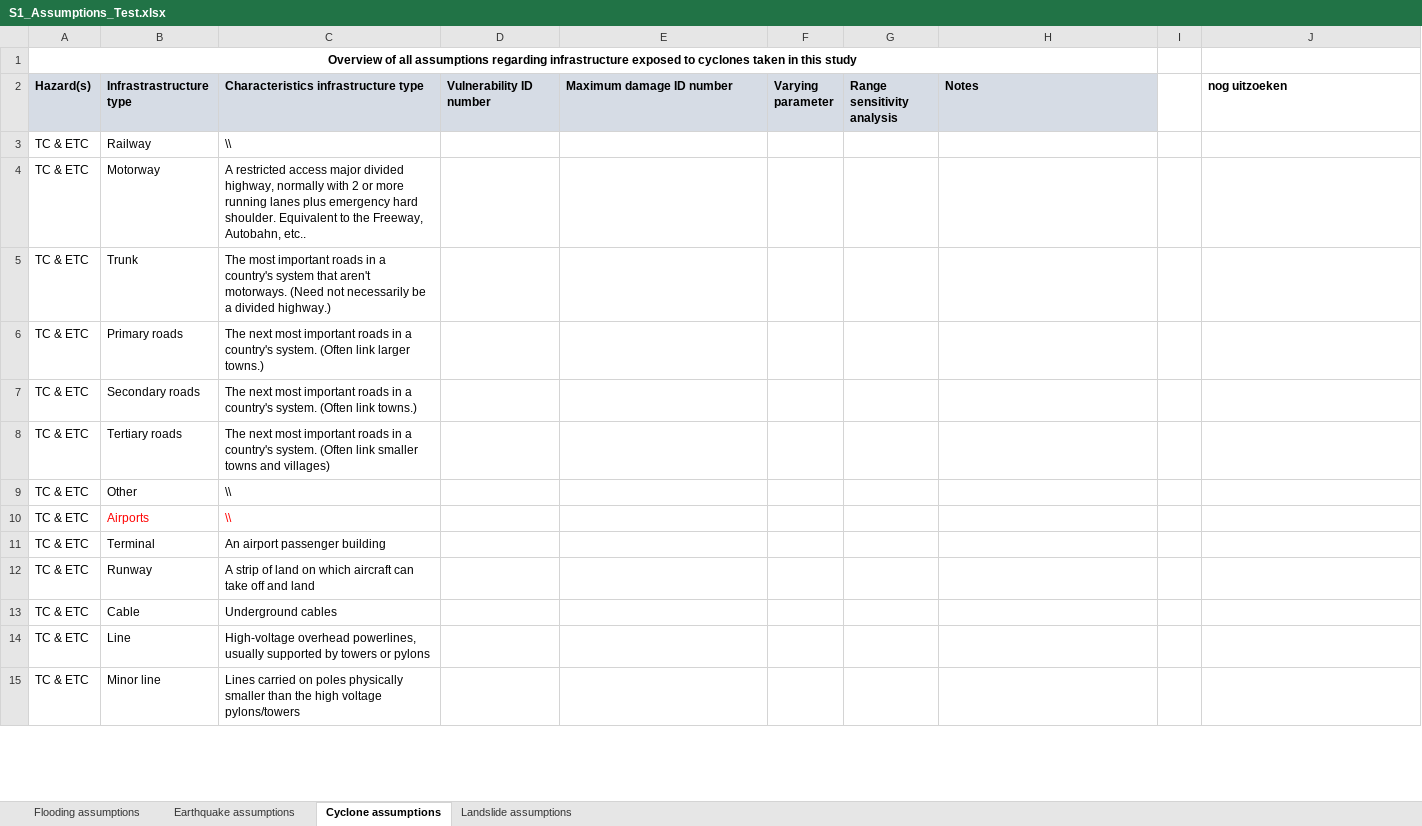
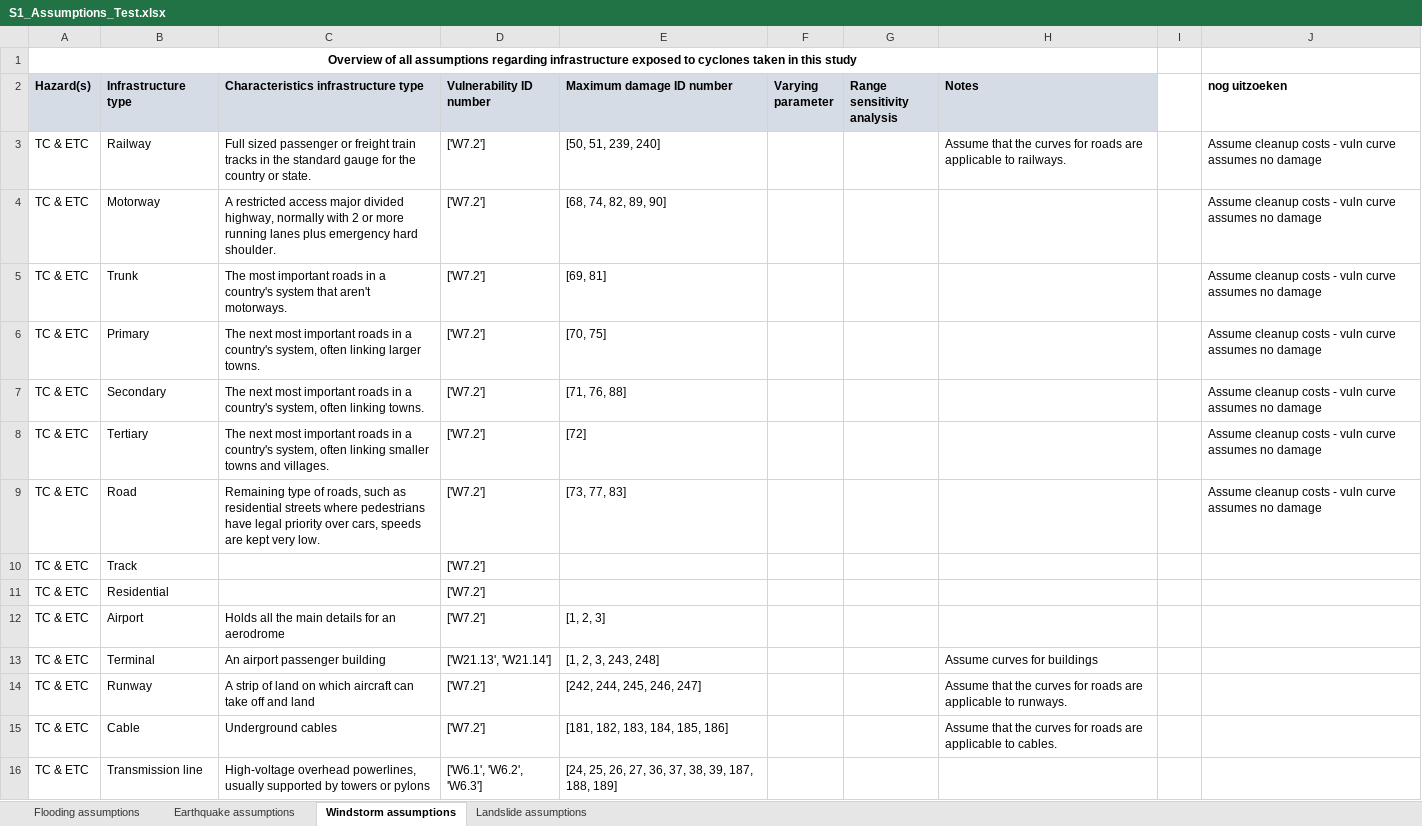
Before and after one commit to snirandjan/gmhcira, an Excel workbook: data/Vulnerability/S1_Assumptions_Test.xlsx, sheet Windstorm assumptions, drawn as a sheet; only a part is shown; values as stored, in another font and other column widths than the file's, no borders; removed rows and columns are numbered as before the commit, all else as after; the diff covers the shown part only; the diff names each change by its address in the sheet, - before the commit and + after, or states it on an @@ line.

```diff
--- a/data/Vulnerability/S1_Assumptions_Test.xlsx (sheet Windstorm assumptions)
+++ b/data/Vulnerability/S1_Assumptions_Test.xlsx (sheet Windstorm assumptions)
-sheet tab: Cyclone assumptions
+sheet tab: Windstorm assumptions
-B2: Infrastrastructure type
+B2: Infrastructure type
-C3: \\
+C3: Full sized passenger or freight train tracks in the standard gauge for the country or state.
-D3:D5 (Vulnerability ID number): (empty)
+D3:D5 (Vulnerability ID number): ['W7.2']
-E3 (Maximum damage ID number): (empty)
+E3 (Maximum damage ID number): [50, 51, 239, 240]
-H3 (Notes): (empty)
+H3 (Notes): Assume that the curves for roads are applicable to railways.
-J3:J5 (nog uitzoeken): (empty)
+J3:J5 (nog uitzoeken): Assume cleanup costs - vuln curve assumes no damage
-C4: …hard shoulder. Equivalent to the Freeway, Autobahn, etc..
+C4: …hard shoulder.
-E4 (Maximum damage ID number): (empty)
+E4 (Maximum damage ID number): [68, 74, 82, 89, 90]
-C5: …aren't motorways. (Need not necessarily be a divided highway.)
+C5: …aren't motorways.
-E5 (Maximum damage ID number): (empty)
+E5 (Maximum damage ID number): [69, 81]
-row 6: TC & ETC | Primary roads | The next most important roads in a country's system. (Often link larger towns.)
-row 7: TC & ETC | Secondary roads | The next most important roads in a country's system. (Often link towns.)
-row 8: TC & ETC | Tertiary roads | The next most important roads in a country's system. (Often link smaller towns and villages)
-row 9: TC & ETC | Other | \\
-row 10: TC & ETC | Airports | \\
+row 6: TC & ETC | Primary | The next most important roads in a country's system, often linking larger towns. | ['W7.2'] | [70, 75] |  |  |  |  | Assume cleanup costs - vuln curve assumes no damage
+row 7: TC & ETC | Secondary | The next most important roads in a country's system, often linking towns. | ['W7.2'] | [71, 76, 88] |  |  |  |  | Assume cleanup costs - vuln curve assumes no damage
+row 8: TC & ETC | Tertiary | The next most important roads in a country's system, often linking smaller towns and villages. | ['W7.2'] | [72] |  |  |  |  | Assume cleanup costs - vuln curve assumes no damage
+row 9: TC & ETC | Road | Remaining type of roads, such as residential streets where pedestrians have legal priority over cars, speeds are kept very low. | ['W7.2'] | [73, 77, 83] |  |  |  |  | Assume cleanup costs - vuln curve assumes no damage
+row 10: TC & ETC | Track |  | ['W7.2']
+row 11: TC & ETC | Residential |  | ['W7.2']
+row 12: TC & ETC | Airport | Holds all the main details for an aerodrome | ['W7.2'] | [1, 2, 3]
-D13 (Vulnerability ID number): (empty)
+D13 (Vulnerability ID number): ['W21.13', 'W21.14']
-E13 (Maximum damage ID number): (empty)
+E13 (Maximum damage ID number): [1, 2, 3, 243, 248]
-H13 (Notes): (empty)
+H13 (Notes): Assume curves for buildings
-D14:D15 (Vulnerability ID number): (empty)
+D14:D15 (Vulnerability ID number): ['W7.2']
-E14 (Maximum damage ID number): (empty)
+E14 (Maximum damage ID number): [242, 244, 245, 246, 247]
-H14 (Notes): (empty)
+H14 (Notes): Assume that the curves for roads are applicable to runways.
-E15 (Maximum damage ID number): (empty)
+E15 (Maximum damage ID number): [181, 182, 183, 184, 185, 186]
-H15 (Notes): (empty)
+H15 (Notes): Assume that the curves for roads are applicable to cables.
-row 14: TC & ETC | Line | High-voltage overhead powerlines, usually supported by towers or pylons
-row 15: TC & ETC | Minor line | Lines carried on poles physically smaller than the high voltage pylons/towers
+row 16: TC & ETC | Transmission line | High-voltage overhead powerlines, usually supported by towers or pylons | ['W6.1', 'W6.2', 'W6.3'] | [24, 25, 26, 27, 36, 37, 38, 39, 187, 188, 189]
```
Also changed, not shown: 21 added rows, 5 removed rows and 32 edited cells elsewhere in this sheet, sheet Earthquake assumptions, sheet Landslide assumptions, sheet Flooding assumptions, data/Vulnerability/Table_D3_Costs_V1.1.0_converted.xlsx, 5 other files.
